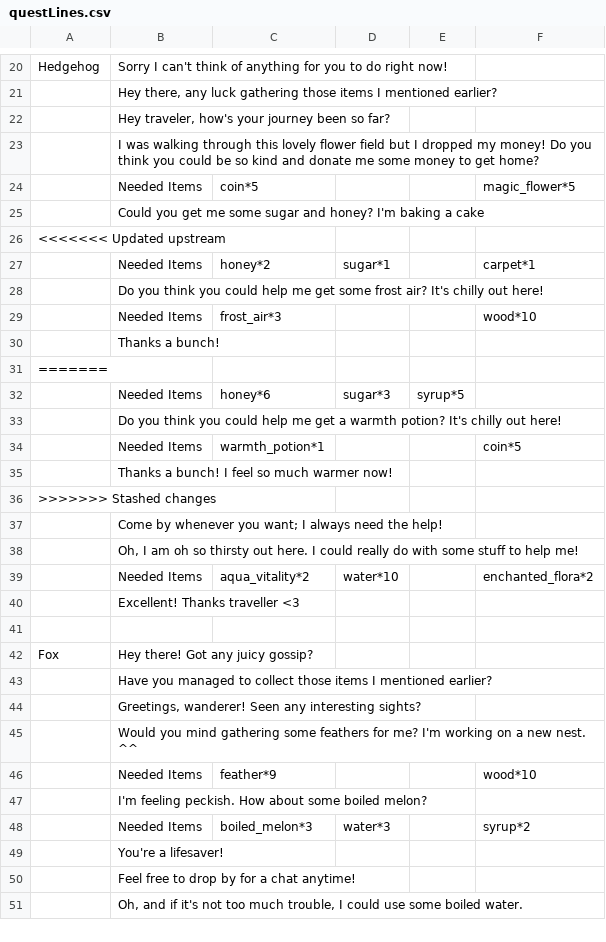
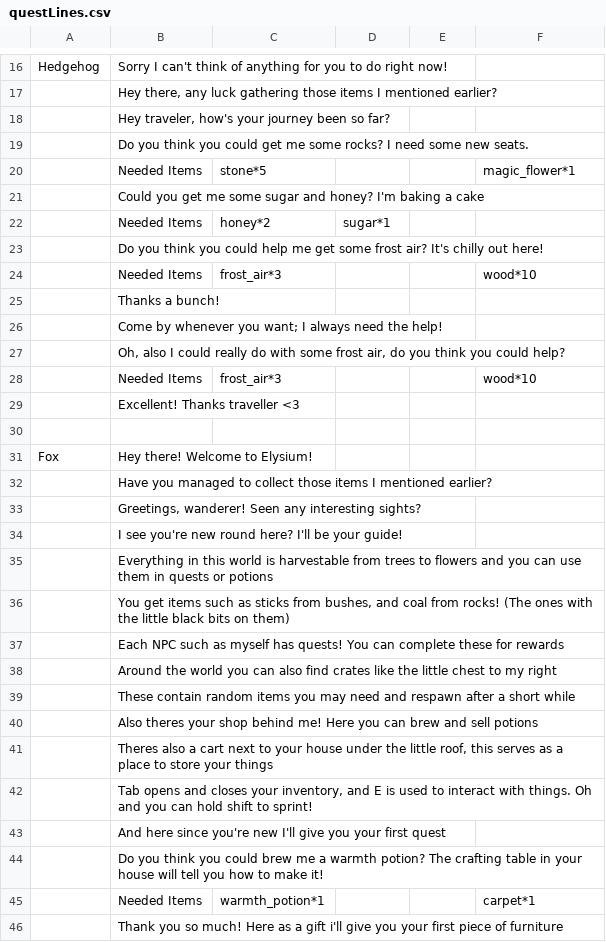
Before and after one commit to Group-8-Game-Jam-4/PotionGameDevelopment, a CSV file: Assets/Resources/questLines.csv, drawn as a sheet; only a part is shown, gaps mark what is left out; the shorter side is filled out with more unchanged rows; the diff covers the shown part only.

```diff
--- a/Assets/Resources/questLines.csv
+++ b/Assets/Resources/questLines.csv
@@ -22,7 +18,6 @@ Hedgehog,Sorry I can't think of anything for you to do right now!,,,,
 ,"Hey traveler, how's your journey been so far?",,,,
-,I was walking through this lovely flower field but I dropped my money! Do you think you could be so kind and donate me some money to get home?,,,,
-,Needed Items,coin*5,,,magic_flower*5
+,Do you think you could get me some rocks? I need some new seats.,,,,
+,Needed Items,stone*5,,,magic_flower*1
 ,Could you get me some sugar and honey? I'm baking a cake,,,,
-<<<<<<< Updated upstream
-,Needed Items,honey*2,sugar*1,,carpet*1
+,Needed Items,honey*2,sugar*1,,
 ,Do you think you could help me get some frost air? It's chilly out here!,,,,
@@ -30,16 +25,22 @@ Hedgehog,Sorry I can't think of anything for you to do right now!,,,,
 ,Thanks a bunch!,,,,
-=======
-,Needed Items,honey*6,sugar*3,syrup*5,
-,Do you think you could help me get a warmth potion? It's chilly out here!,,,,
-,Needed Items,warmth_potion*1,,,coin*5
-,Thanks a bunch! I feel so much warmer now!,,,,
->>>>>>> Stashed changes
 ,Come by whenever you want; I always need the help!,,,,
-,"Oh, I am oh so thirsty out here. I could really do with some stuff to help me!",,,,
-,Needed Items,aqua_vitality*2,water*10,,enchanted_flora*2
+,"Oh, also I could really do with some frost air, do you think you could help?",,,,
+,Needed Items,frost_air*3,,,wood*10
 ,Excellent! Thanks traveller <3,,,,
 ,,,,,
-Fox,Hey there! Got any juicy gossip?,,,,
+Fox,Hey there! Welcome to Elysium!,,,,
 ,Have you managed to collect those items I mentioned earlier?,,,,
 ,"Greetings, wanderer! Seen any interesting sights?",,,,
-,Would you mind gathering some feathers for me? I'm working on a new nest. ^^,,,,
+,I see you're new round here? I'll be your guide!,,,,
+,Everything in this world is harvestable from trees to flowers and you can use them in quests or potions,,,,
+,"You get items such as sticks from bushes, and coal from rocks! (The ones with the little black bits on them)",,,,
+,Each NPC such as myself has quests! You can complete these for rewards,,,,
+,Around the world you can also find crates like the little chest to my right,,,,
+,These contain random items you may need and respawn after a short while,,,,
+,Also theres your shop behind me! Here you can brew and sell potions,,,,
+,"Theres also a cart next to your house under the little roof, this serves as a place to store your things",,,,
+,"Tab opens and closes your inventory, and E is used to interact with things. Oh and you can hold shift to sprint!",,,,
+,And here since you're new I'll give you your first quest,,,,
+,Do you think you could brew me a warmth potion? The crafting table in your house will tell you how to make it!,,,,
+,Needed Items,warmth_potion*1,,,carpet*1
+,Thank you so much! Here as a gift i'll give you your first piece of furniture,,,,
```
Also changed, not shown: 9 added rows, 16 removed rows and 27 edited cells elsewhere in this file, 6 other files.
